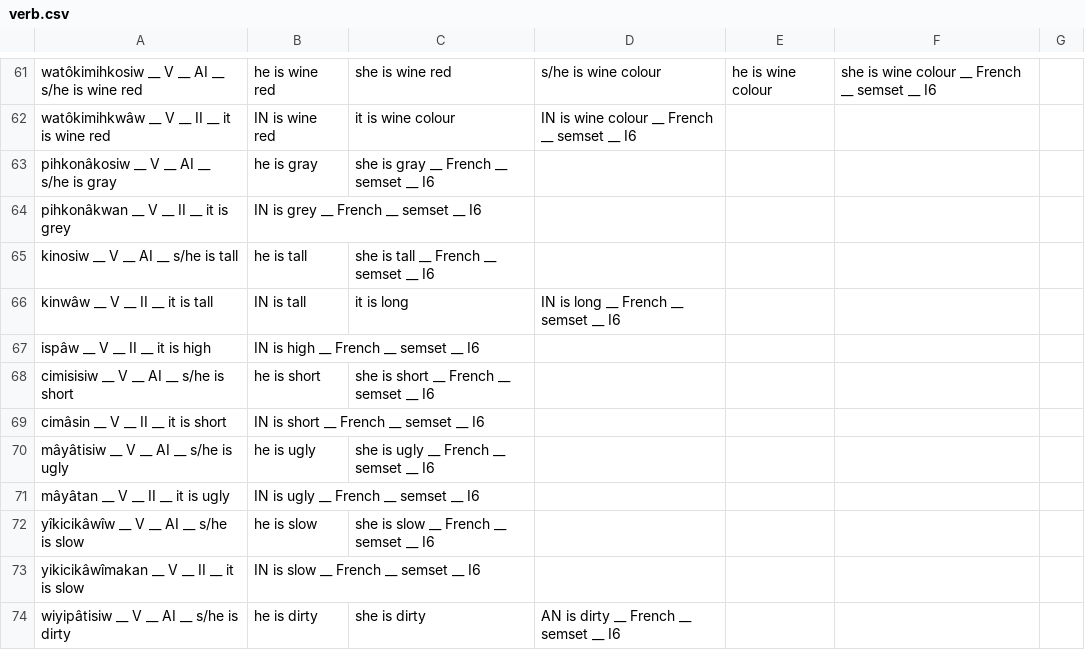
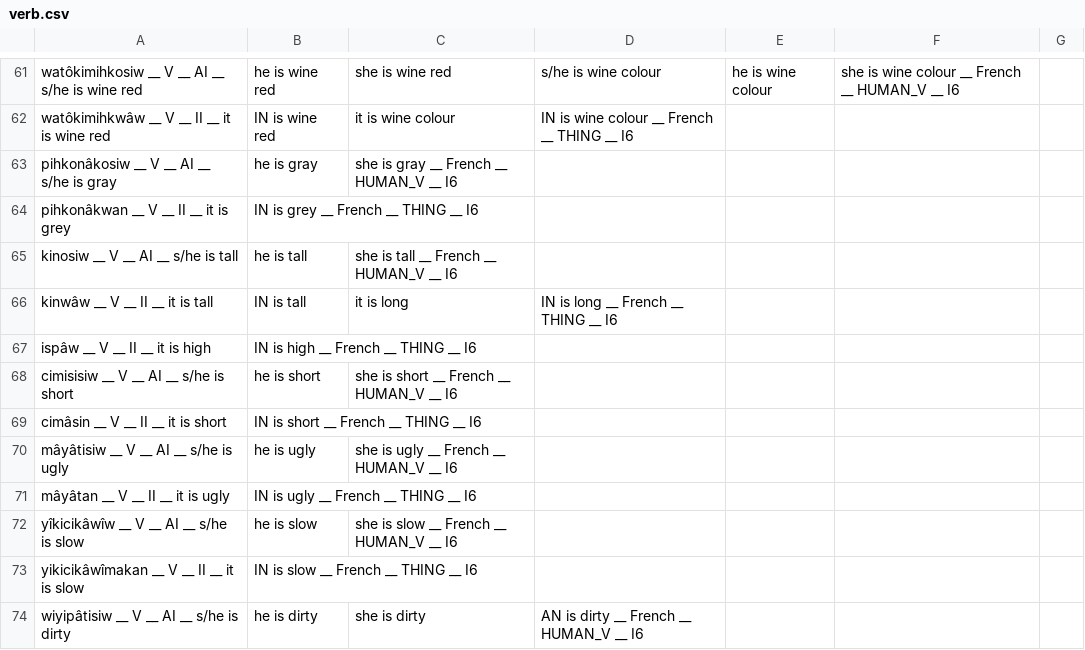
Before and after one commit to giellatekno/oahpa, a CSV file: crk/inc/verb.csv, drawn as a sheet; only a part is shown, gaps mark what is left out; the diff covers the shown part only; the diff names each change by its address in the sheet, - before the commit and + after, or states it on an @@ line.

Commit message:
Added semsets to all verbs in the csv file

```diff
--- a/crk/inc/verb.csv
+++ b/crk/inc/verb.csv
-F61: she is wine colour __ French __ semset __ I6
+F61: she is wine colour __ French __ HUMAN_V __ I6
-D62: IN is wine colour __ French __ semset __ I6
+D62: IN is wine colour __ French __ THING __ I6
-C63: she is gray __ French __ semset __ I6
+C63: she is gray __ French __ HUMAN_V __ I6
-B64: IN is grey __ French __ semset __ I6
+B64: IN is grey __ French __ THING __ I6
-C65: she is tall __ French __ semset __ I6
+C65: she is tall __ French __ HUMAN_V __ I6
-D66: IN is long __ French __ semset __ I6
+D66: IN is long __ French __ THING __ I6
-B67: IN is high __ French __ semset __ I6
+B67: IN is high __ French __ THING __ I6
-C68: she is short __ French __ semset __ I6
+C68: she is short __ French __ HUMAN_V __ I6
-B69: IN is short __ French __ semset __ I6
+B69: IN is short __ French __ THING __ I6
-C70: she is ugly __ French __ semset __ I6
+C70: she is ugly __ French __ HUMAN_V __ I6
-B71: IN is ugly __ French __ semset __ I6
+B71: IN is ugly __ French __ THING __ I6
-C72: she is slow __ French __ semset __ I6
+C72: she is slow __ French __ HUMAN_V __ I6
-B73: IN is slow __ French __ semset __ I6
+B73: IN is slow __ French __ THING __ I6
-D74: AN is dirty __ French __ semset __ I6
+D74: AN is dirty __ French __ HUMAN_V __ I6
```
Also changed, not shown: 145 edited cells elsewhere in this file.
